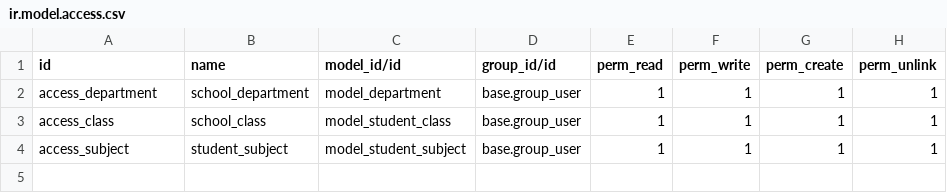
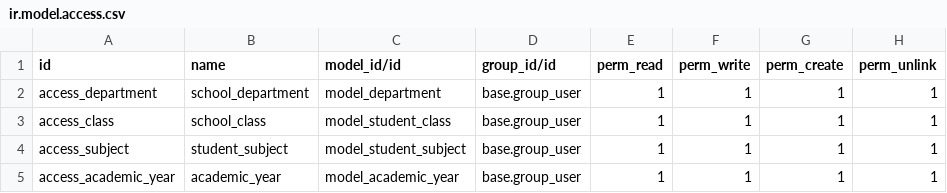
Before and after one commit to Adilpk/School, a CSV file: security/ir.model.access.csv, drawn as a sheet; the diff names each change by its address in the sheet, - before the commit and + after, or states it on an @@ line.

Commit message:
new model created named as academic year

```diff
--- a/security/ir.model.access.csv
+++ b/security/ir.model.access.csv
+row 5: access_academic_year | academic_year | model_academic_year | base.group_user | 1 | 1 | 1 | 1
```
Also changed, not shown: 5 other files.
